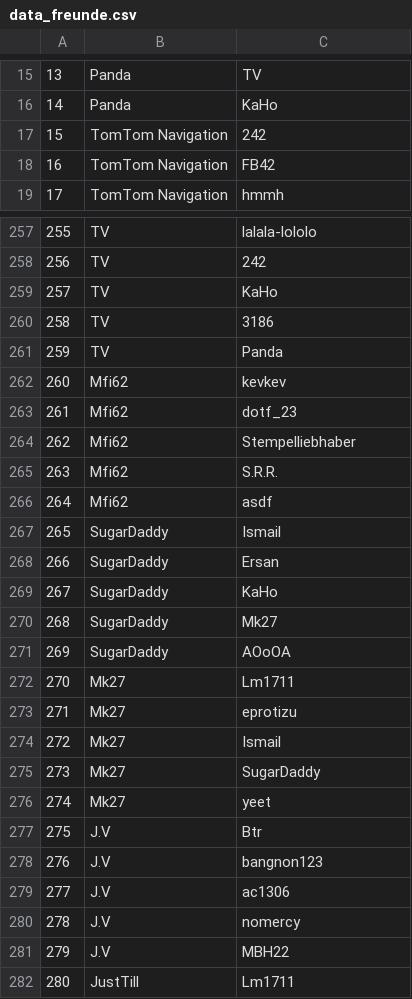
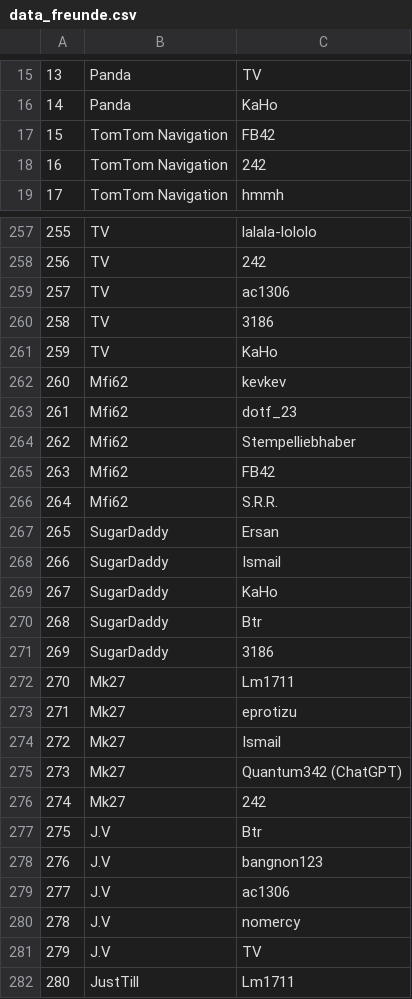
Before and after one commit to JulianCatnip/StudentMatcher, a CSV file: data/data_freunde.csv, drawn as a sheet; only a part is shown, gaps mark what is left out; the diff covers the shown part only.

```diff
--- a/data/data_freunde.csv
+++ b/data/data_freunde.csv
@@ -16,4 +16,4 @@
 14,Panda,KaHo
-15,TomTom Navigation,242
-16,TomTom Navigation,FB42
+15,TomTom Navigation,FB42
+16,TomTom Navigation,242
 17,TomTom Navigation,hmmh
@@ -258,5 +258,5 @@
 256,TV,242
-257,TV,KaHo
+257,TV,ac1306
 258,TV,3186
-259,TV,Panda
+259,TV,KaHo
 260,Mfi62,kevkev
@@ -264,9 +264,9 @@
 262,Mfi62,Stempelliebhaber
-263,Mfi62,S.R.R.
-264,Mfi62,asdf
-265,SugarDaddy,Ismail
-266,SugarDaddy,Ersan
+263,Mfi62,FB42
+264,Mfi62,S.R.R.
+265,SugarDaddy,Ersan
+266,SugarDaddy,Ismail
 267,SugarDaddy,KaHo
-268,SugarDaddy,Mk27
-269,SugarDaddy,AOoOA
+268,SugarDaddy,Btr
+269,SugarDaddy,3186
 270,Mk27,Lm1711
@@ -274,4 +274,4 @@
 272,Mk27,Ismail
-273,Mk27,SugarDaddy
-274,Mk27,yeet
+273,Mk27,Quantum342 (ChatGPT)
+274,Mk27,242
 275,J.V,Btr
@@ -280,3 +280,3 @@
 278,J.V,nomercy
-279,J.V,MBH22
+279,J.V,TV
 280,JustTill,Lm1711
```
Also changed, not shown: 108 edited cells elsewhere in this file, 2 other files.
